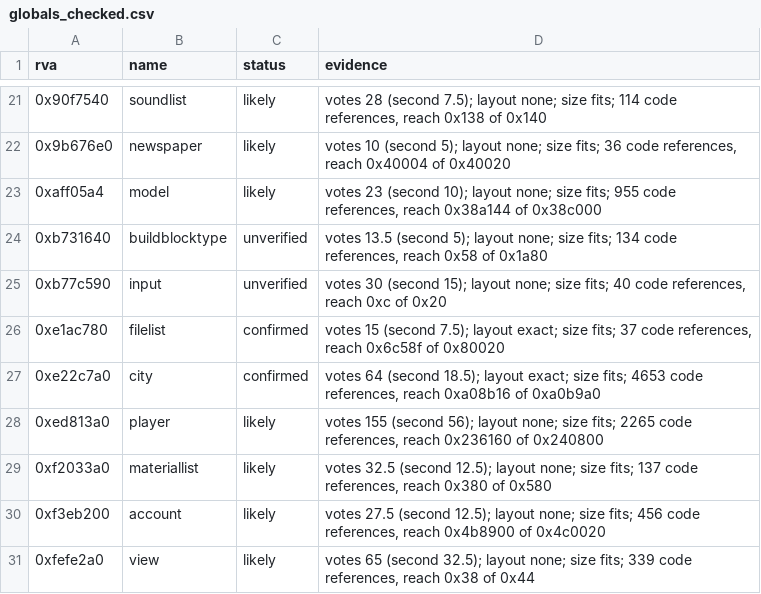
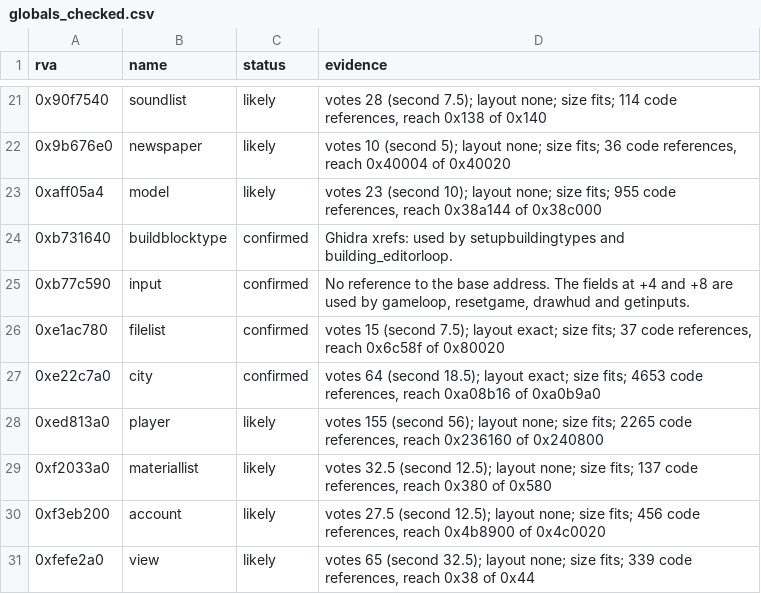
Before and after one commit to TheGreatVulpzin/OpenSubRosa24, a CSV file: analysis/client_win/globals_checked.csv, drawn as a sheet; only a part is shown, gaps mark what is left out; the diff covers the shown part only.

Commit message:
feat(re): review the client globals in Ghidra
14 candidates reviewed by xrefs: 8 confirmed, 5 likely, 1 rejected
(lightwavelength is the CRT security cookie). globals_review.csv holds the
evidence and check_globals.py merges it. mcp_server.ps1 reads
GHIDRA_MCP_BINARY to open the client exe.

```diff
--- a/analysis/client_win/globals_checked.csv
+++ b/analysis/client_win/globals_checked.csv
@@ -23,4 +23,4 @@ rva,name,status,evidence
 0xaff05a4,model,likely,"votes 23 (second 10); layout none; size fits; 955 code references, reach 0x38a144 of 0x38c000"
-0xb731640,buildblocktype,unverified,"votes 13.5 (second 5); layout none; size fits; 134 code references, reach 0x58 of 0x1a80"
-0xb77c590,input,unverified,"votes 30 (second 15); layout none; size fits; 40 code references, reach 0xc of 0x20"
+0xb731640,buildblocktype,confirmed,Ghidra xrefs: used by setupbuildingtypes and building_editorloop.
+0xb77c590,input,confirmed,"No reference to the base address. The fields at +4 and +8 are used by gameloop, resetgame, drawhud and getinputs."
 0xe1ac780,filelist,confirmed,"votes 15 (second 7.5); layout exact; size fits; 37 code references, reach 0x6c58f of 0x80020"
```
Also changed, not shown: 24 edited cells elsewhere in this file, 5 other files.
